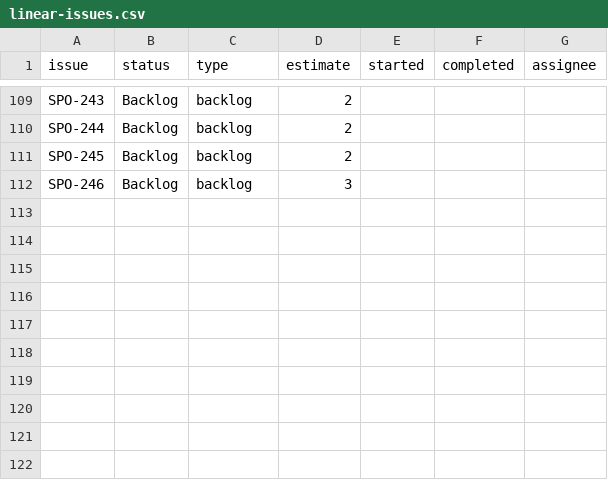
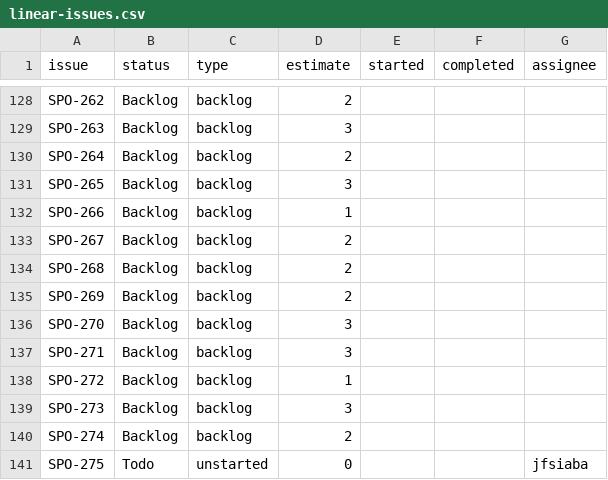
Before and after one commit to SportmatchOrg/sportmatch-linktree, a CSV file: docs/planning/linear-issues.csv, drawn as a sheet; only a part is shown, gaps mark what is left out; addresses are those after the commit; the diff covers the shown part only; the diff names each change by its address in the sheet, - before the commit and + after, or states it on an @@ line.

```diff
--- a/docs/planning/linear-issues.csv
+++ b/docs/planning/linear-issues.csv
-A128 (issue): SPO-243
+A128 (issue): SPO-262
+row 129: SPO-263 | Backlog | backlog | 3
-A130 (issue): SPO-244
+A130 (issue): SPO-264
+row 131: SPO-265 | Backlog | backlog | 3
+row 132: SPO-266 | Backlog | backlog | 1
-A133 (issue): SPO-245
+A133 (issue): SPO-267
+row 134: SPO-268 | Backlog | backlog | 2
+row 135: SPO-269 | Backlog | backlog | 2
-A136 (issue): SPO-246
+A136 (issue): SPO-270
+row 137: SPO-271 | Backlog | backlog | 3
+row 138: SPO-272 | Backlog | backlog | 1
+row 139: SPO-273 | Backlog | backlog | 3
+row 140: SPO-274 | Backlog | backlog | 2
+row 141: SPO-275 | Todo | unstarted | 0 |  |  | jfsiaba
```
Also changed, not shown: 19 added rows and 20 edited cells elsewhere in this file, docs/planning/linear-wbs-map.csv, 8 other files.
